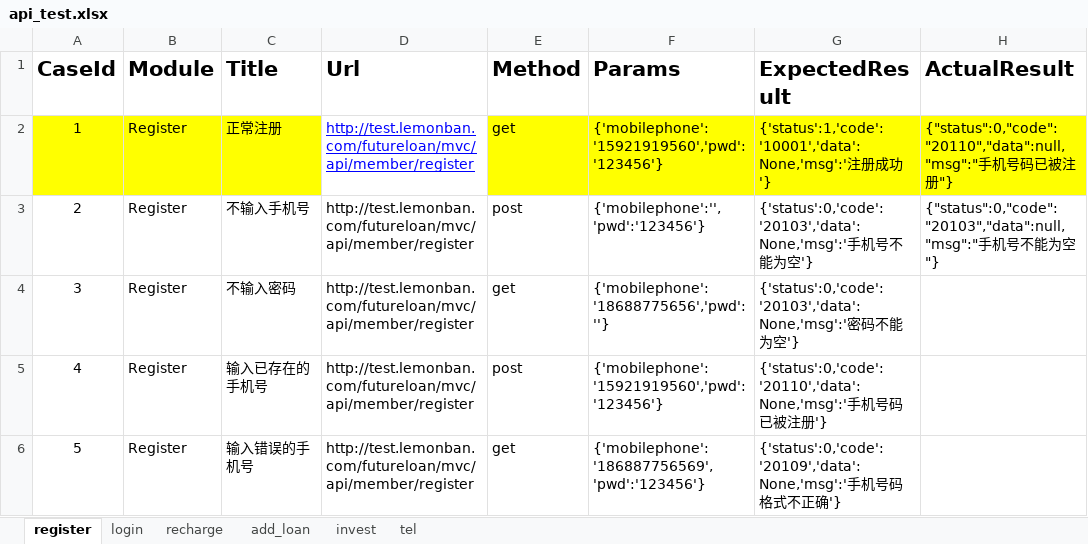
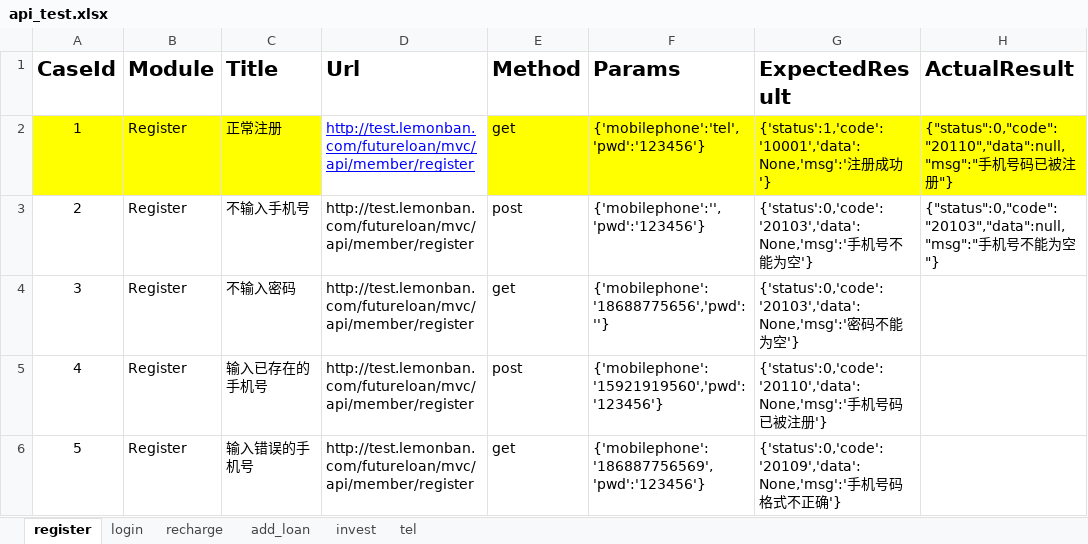
Before and after one commit to ycm1992/api_test, an Excel workbook: API_2/test_cases/api_test.xlsx, sheet register, drawn as a sheet; only a part is shown; values as stored, in another font and other column widths than the file's, no borders; the diff names each change by its address in the sheet, - before the commit and + after, or states it on an @@ line.

```diff
--- a/API_2/test_cases/api_test.xlsx (sheet register)
+++ b/API_2/test_cases/api_test.xlsx (sheet register)
-F2 (Params): {'mobilephone':'15921919560','pwd':'123456'}
+F2 (Params): {'mobilephone':'tel','pwd':'123456'}
```
Also changed, not shown: sheet tel, 4 other files.
